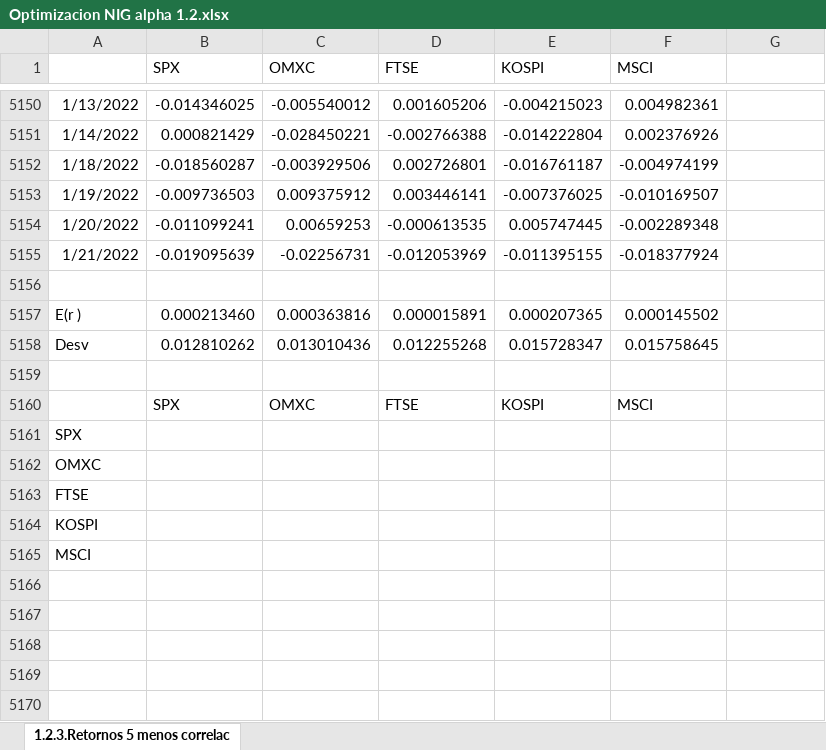
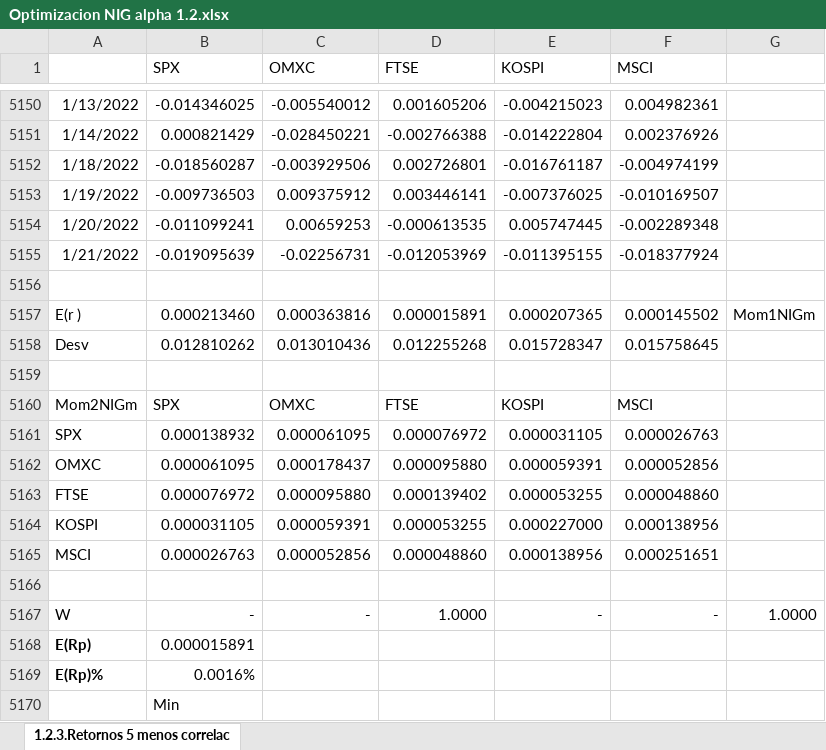
Before and after one commit to Edgs-ml/Market-Index-Portafolios, an Excel workbook: APLHA/ALPHA 1/ALPHA 1.2/1.2.4 Optimización/Optimizacion NIG alpha 1.2.xlsx, sheet 1.2.3.Retornos 5 menos correlac, drawn as a sheet; only a part is shown, gaps mark what is left out; values as stored, in another font and other column widths than the file's, no borders; the diff covers the shown part only; the diff names each change by its address in the sheet, - before the commit and + after, or states it on an @@ line.

```diff
--- a/APLHA/ALPHA 1/ALPHA 1.2/1.2.4 Optimización/Optimizacion NIG alpha 1.2.xlsx (sheet 1.2.3.Retornos 5 menos correlac)
+++ b/APLHA/ALPHA 1/ALPHA 1.2/1.2.4 Optimización/Optimizacion NIG alpha 1.2.xlsx (sheet 1.2.3.Retornos 5 menos correlac)
-G5157: (empty)
+G5157: Mom1NIGm
-A5160: (empty)
+A5160: Mom2NIGm
-B5161 (SPX): (empty)
+B5161 (SPX): 0.000138932
-C5161 (OMXC): (empty)
+C5161 (OMXC): 0.000061095
-D5161 (FTSE): (empty)
+D5161 (FTSE): 0.000076972
-E5161 (KOSPI): (empty)
+E5161 (KOSPI): 0.000031105
-F5161 (MSCI): (empty)
+F5161 (MSCI): 0.000026763
-B5162 (SPX): (empty)
+B5162 (SPX): 0.000061095
-C5162 (OMXC): (empty)
+C5162 (OMXC): 0.000178437
-D5162 (FTSE): (empty)
+D5162 (FTSE): 0.000095880
-E5162 (KOSPI): (empty)
+E5162 (KOSPI): 0.000059391
-F5162 (MSCI): (empty)
+F5162 (MSCI): 0.000052856
-B5163 (SPX): (empty)
+B5163 (SPX): 0.000076972
-C5163 (OMXC): (empty)
+C5163 (OMXC): 0.000095880
-D5163 (FTSE): (empty)
+D5163 (FTSE): 0.000139402
-E5163 (KOSPI): (empty)
+E5163 (KOSPI): 0.000053255
-F5163 (MSCI): (empty)
+F5163 (MSCI): 0.000048860
-B5164 (SPX): (empty)
+B5164 (SPX): 0.000031105
-C5164 (OMXC): (empty)
+C5164 (OMXC): 0.000059391
-D5164 (FTSE): (empty)
+D5164 (FTSE): 0.000053255
-E5164 (KOSPI): (empty)
+E5164 (KOSPI): 0.000227000
-F5164 (MSCI): (empty)
+F5164 (MSCI): 0.000138956
-B5165 (SPX): (empty)
+B5165 (SPX): 0.000026763
-C5165 (OMXC): (empty)
+C5165 (OMXC): 0.000052856
-D5165 (FTSE): (empty)
+D5165 (FTSE): 0.000048860
-E5165 (KOSPI): (empty)
+E5165 (KOSPI): 0.000138956
-F5165 (MSCI): (empty)
+F5165 (MSCI): 0.000251651
+row 5166: (empty)
+row 5167: W | - | - | 1.0000 | - | - | 1.0000
+row 5168: E(Rp) | 0.000015891
+row 5169: E(Rp)% | 0.0016%
+row 5170:  | Min
```
Also changed, not shown: 3 added rows elsewhere in this sheet, APLHA/ALPHA 1/ALPHA 1.1/1.1.3Portafolio_Optimization/NIG/Optimizacion Portafolios NIG.xlsx, APLHA/ALPHA 1/ALPHA 1.1/1.1.3Portafolio_Optimization/Normal/Ejemplo de portafolio normal.xlsx, 5 other files.
